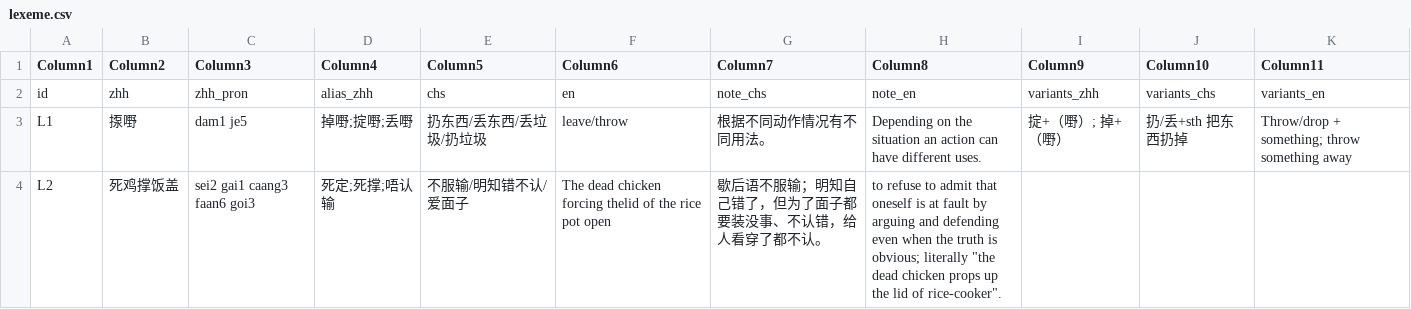
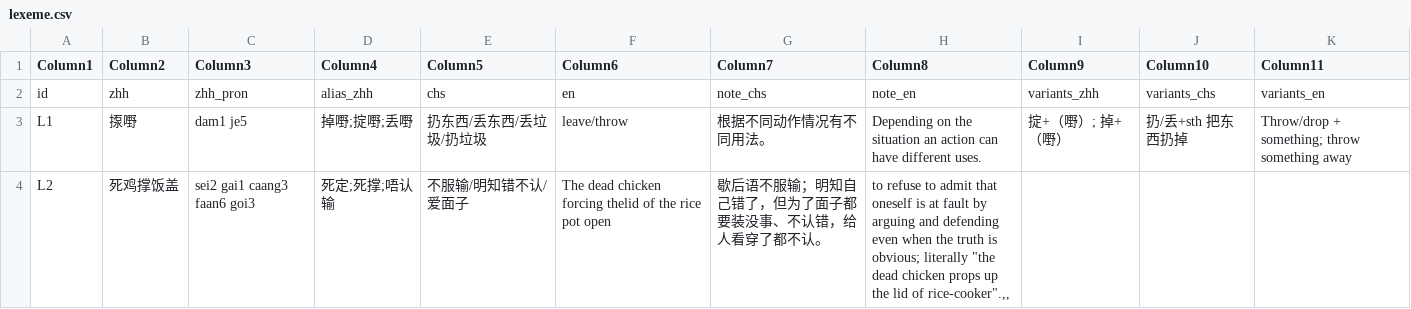
Before and after one commit to Joker9405/Can-Tong, a CSV file: data/lexeme.csv, drawn as a sheet.

Commit message:
Update lexeme.csv

```diff
--- a/data/lexeme.csv
+++ b/data/lexeme.csv
@@ -3,6 +3,3 @@ id,zhh,zhh_pron,alias_zhh,chs,en,note_chs,note_en,variants_zhh,variants_chs,vari
 L1,揼嘢,dam1 je5,掉嘢;掟嘢;丢嘢,扔东西/丢东西/丢垃圾/扔垃圾,leave/throw,根据不同动作情况有不同用法。,Depending on the situation an action can have different uses.,掟+（嘢）; 掉+（嘢）,扔/丢+sth 把东西扔掉,Throw/drop + something; throw something away
-L2,死鸡撑饭盖,sei2 gai1 caang3 faan6 goi3,死定;死撑;唔认输,不服输/明知错不认/爱面子,The dead chicken forcing thelid of the rice pot open,歇后语不服输；明知自己错了，但为了面子都要装没事、不认错，给人看穿了都不认。,"  to refuse to admit that oneself is at fault by arguing and defending even when the truth is obvious; literally ""the dead chicken props up the lid of rice-cooker"".
-
-
-
-
+L2,死鸡撑饭盖,sei2 gai1 caang3 faan6 goi3,死定;死撑;唔认输,不服输/明知错不认/爱面子,The dead chicken forcing thelid of the rice pot open,歇后语不服输；明知自己错了，但为了面子都要装没事、不认错，给人看穿了都不认。,"  to refuse to admit that oneself is at fault by arguing and defending even when the truth is obvious; literally ""the dead chicken props up the lid of rice-cooker"".,,
+
```
